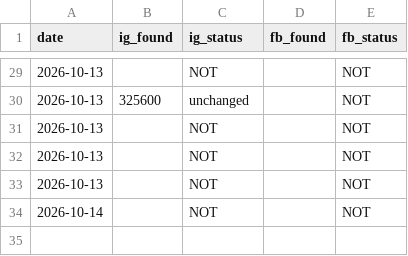
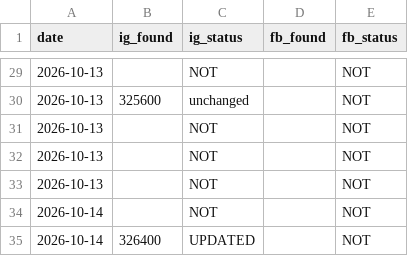
Before and after one commit to bornaxahadi/farnaz-sadeghian, a CSV file: seo/data/followers-history.csv, drawn as a sheet; only a part is shown, gaps mark what is left out; the diff names each change by its address in the sheet, - before the commit and + after, or states it on an @@ line.

```diff
--- a/seo/data/followers-history.csv
+++ b/seo/data/followers-history.csv
+row 35: 2026-10-14 | 326400 | UPDATED |  | NOT
```
Also changed, not shown: seo/data/followers-readings.csv, 15 other files.
